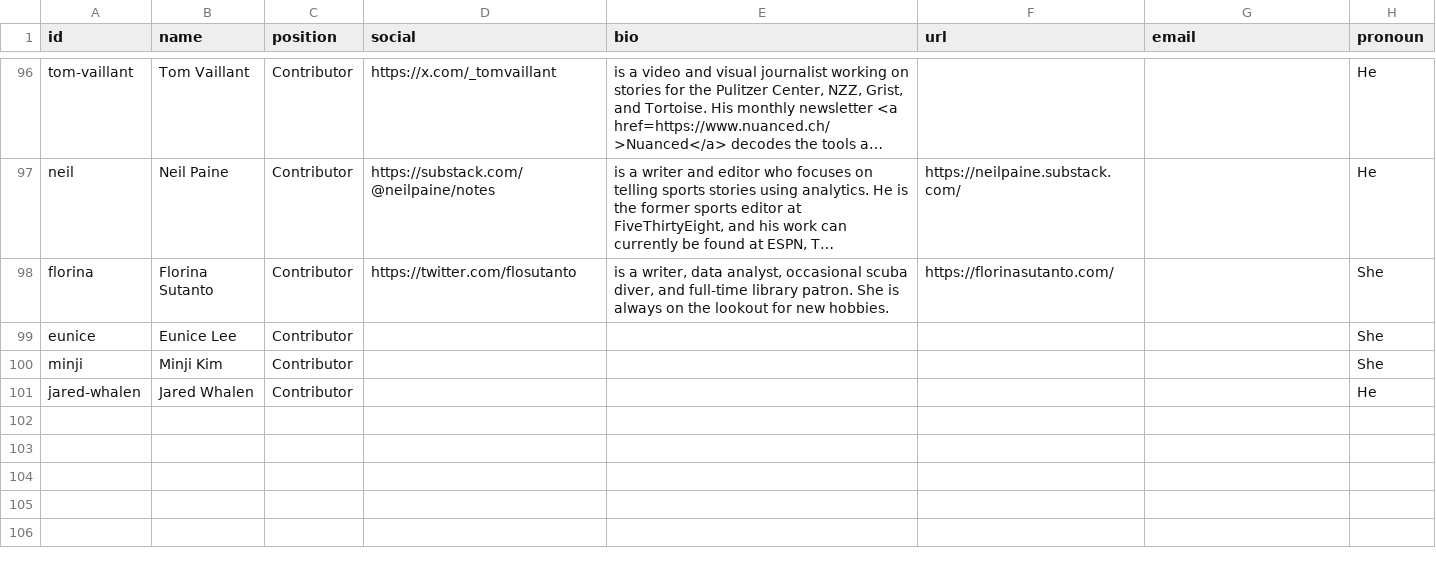
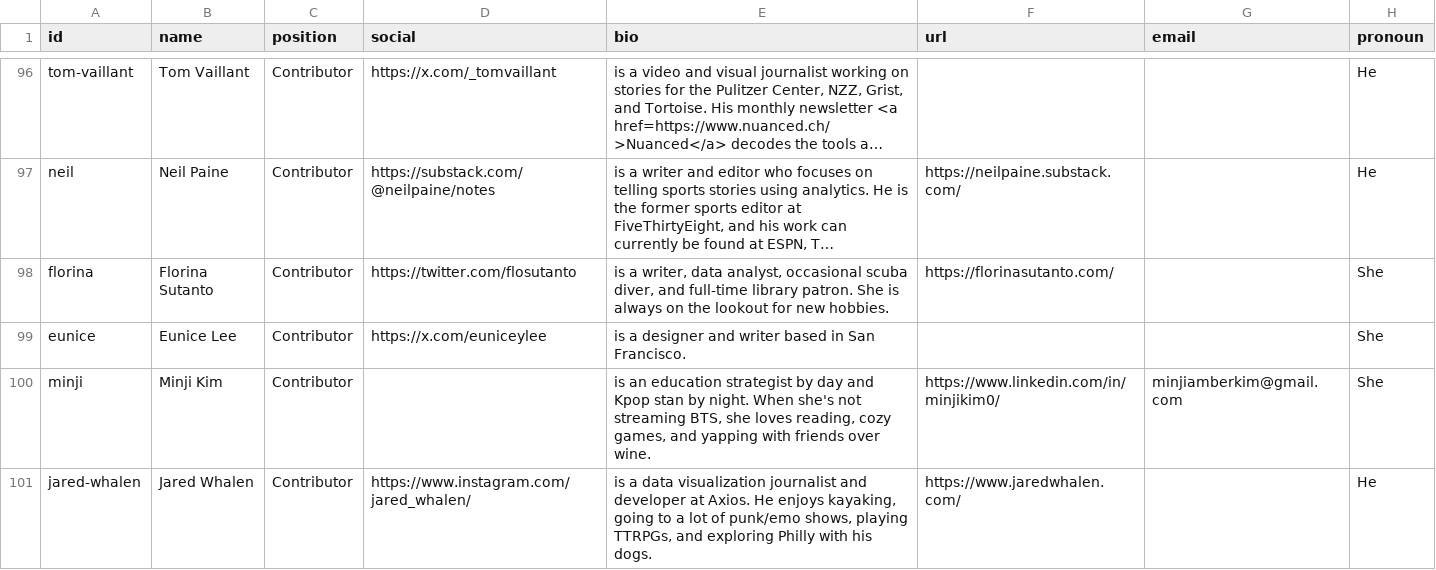
Before and after one commit to the-pudding/website, a CSV file: src/data/authors.csv, drawn as a sheet; only a part is shown, gaps mark what is left out; long unchanged cells end in …; the diff names each change by its address in the sheet, - before the commit and + after, or states it on an @@ line.

```diff
--- a/src/data/authors.csv
+++ b/src/data/authors.csv
-D99 (social): (empty)
+D99 (social): https://x.com/euniceylee
-E99 (bio): (empty)
+E99 (bio): is a designer and writer based in San Francisco.
-E100 (bio): (empty)
+E100 (bio): is an education strategist by day and Kpop stan by night. When she's not streaming BTS, she loves reading, cozy games, and yapping with friends over wine.
-F100 (url): (empty)
+F100 (url): https://www.linkedin.com/in/minjikim0/
-G100 (email): (empty)
+G100 (email): minjiamberkim@gmail.com
-D101 (social): (empty)
+D101 (social): https://www.instagram.com/jared_whalen/
-E101 (bio): (empty)
+E101 (bio): is a data visualization journalist and developer at Axios. He enjoys kayaking, going to a lot of punk/emo shows, playing TTRPGs, and exploring Philly with his dogs.
-F101 (url): (empty)
+F101 (url): https://www.jaredwhalen.com/
```
Also changed, not shown: src/data/stories.csv, 8 other files.
